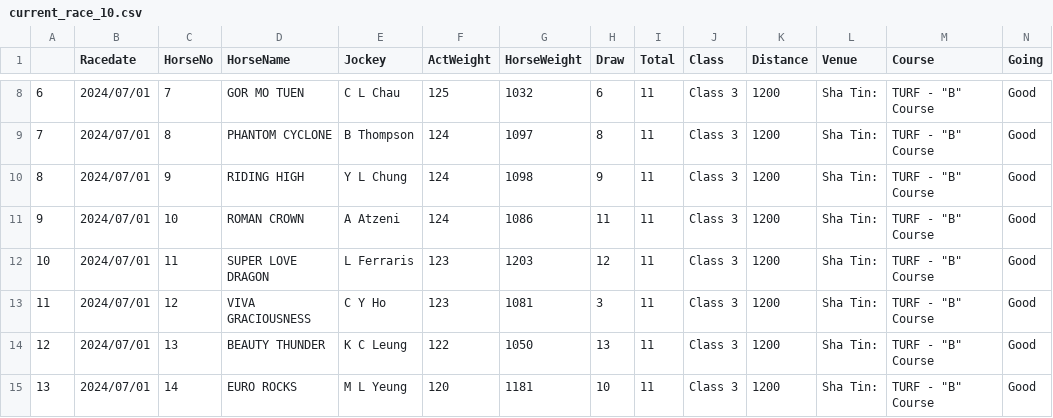
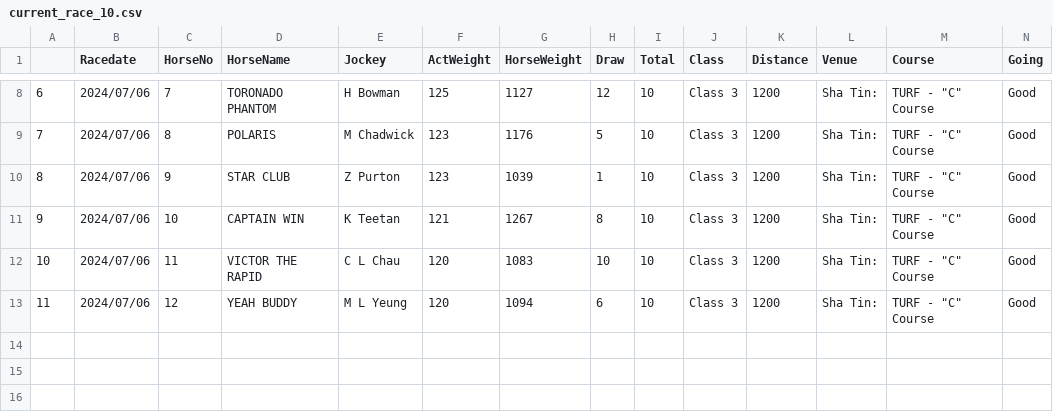
Before and after one commit to monkeynyp/horsegame, a CSV file: racecard/data/current_race_10.csv, drawn as a sheet; only a part is shown, gaps mark what is left out; the diff covers the shown part only.

```diff
--- a/racecard/data/current_race_10.csv
+++ b/racecard/data/current_race_10.csv
@@ -8,8 +8,6 @@
-6,2024/07/01,7,GOR MO TUEN,C L Chau,125,1032,6,11,Class 3,1200,Sha Tin:,"TURF - ""B"" Course",Good
-7,2024/07/01,8,PHANTOM CYCLONE,B Thompson,124,1097,8,11,Class 3,1200,Sha Tin:,"TURF - ""B"" Course",Good
-8,2024/07/01,9,RIDING HIGH,Y L Chung,124,1098,9,11,Class 3,1200,Sha Tin:,"TURF - ""B"" Course",Good
-9,2024/07/01,10,ROMAN CROWN,A Atzeni,124,1086,11,11,Class 3,1200,Sha Tin:,"TURF - ""B"" Course",Good
-10,2024/07/01,11,SUPER LOVE DRAGON,L Ferraris,123,1203,12,11,Class 3,1200,Sha Tin:,"TURF - ""B"" Course",Good
-11,2024/07/01,12,VIVA GRACIOUSNESS,C Y Ho,123,1081,3,11,Class 3,1200,Sha Tin:,"TURF - ""B"" Course",Good
-12,2024/07/01,13,BEAUTY THUNDER,K C Leung,122,1050,13,11,Class 3,1200,Sha Tin:,"TURF - ""B"" Course",Good
-13,2024/07/01,14,EURO ROCKS,M L Yeung,120,1181,10,11,Class 3,1200,Sha Tin:,"TURF - ""B"" Course",Good
+6,2024/07/06,7,TORONADO PHANTOM,H Bowman,125,1127,12,10,Class 3,1200,Sha Tin:,"TURF - ""C"" Course",Good
+7,2024/07/06,8,POLARIS,M Chadwick,123,1176,5,10,Class 3,1200,Sha Tin:,"TURF - ""C"" Course",Good
+8,2024/07/06,9,STAR CLUB,Z Purton,123,1039,1,10,Class 3,1200,Sha Tin:,"TURF - ""C"" Course",Good
+9,2024/07/06,10,CAPTAIN WIN,K Teetan,121,1267,8,10,Class 3,1200,Sha Tin:,"TURF - ""C"" Course",Good
+10,2024/07/06,11,VICTOR THE RAPID,C L Chau,120,1083,10,10,Class 3,1200,Sha Tin:,"TURF - ""C"" Course",Good
+11,2024/07/06,12,YEAH BUDDY,M L Yeung,120,1094,6,10,Class 3,1200,Sha Tin:,"TURF - ""C"" Course",Good
```
Also changed, not shown: 46 edited cells elsewhere in this file, racecard/data/current_race_2.csv, racecard/data/current_race_3.csv, 52 other files.
